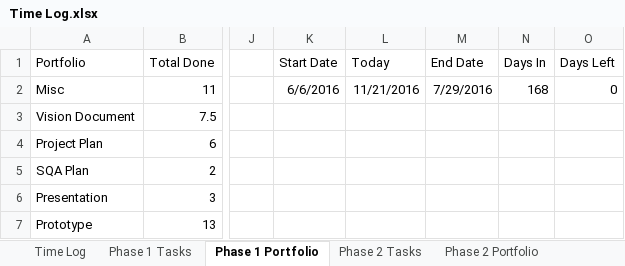
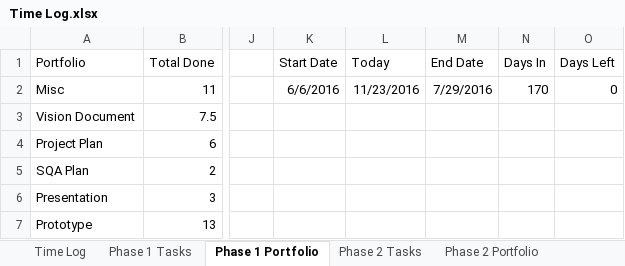
Before and after one commit to ttmarshall12/KSUMSE, an Excel workbook: Time Log.xlsx, sheet Phase 1 Portfolio, drawn as a sheet; only a part is shown, gaps mark what is left out; values as stored, in another font and other column widths than the file's, no borders; conditional formats not drawn; the diff names each change by its address in the sheet, - before the commit and + after, or states it on an @@ line.

```diff
--- a/Time Log.xlsx (sheet Phase 1 Portfolio)
+++ b/Time Log.xlsx (sheet Phase 1 Portfolio)
-L2 (Today): 11/21/2016
+L2 (Today): 11/23/2016
-N2 (Days In): 168
+N2 (Days In): 170
```
Also changed, not shown: sheet Phase 3 Portfolio, sheet Project Overview, sheet Phase 3 Tasks, sheet Time Log, sheet Phase 2 Portfolio, 2 other files.
